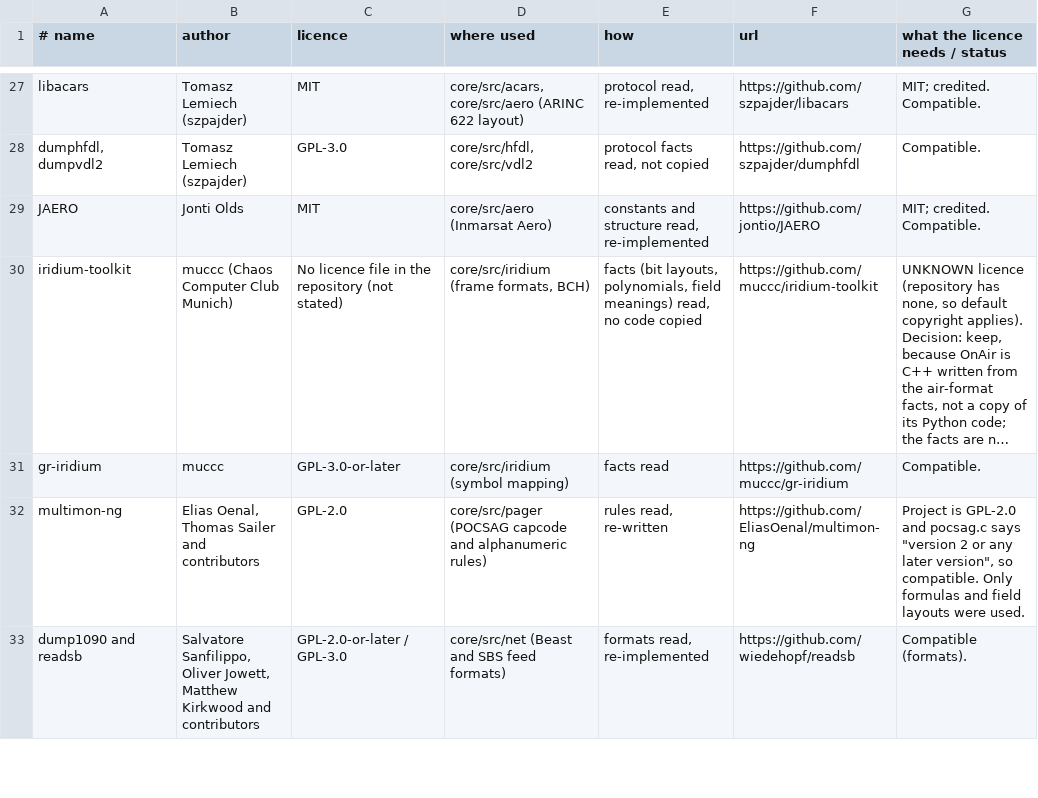
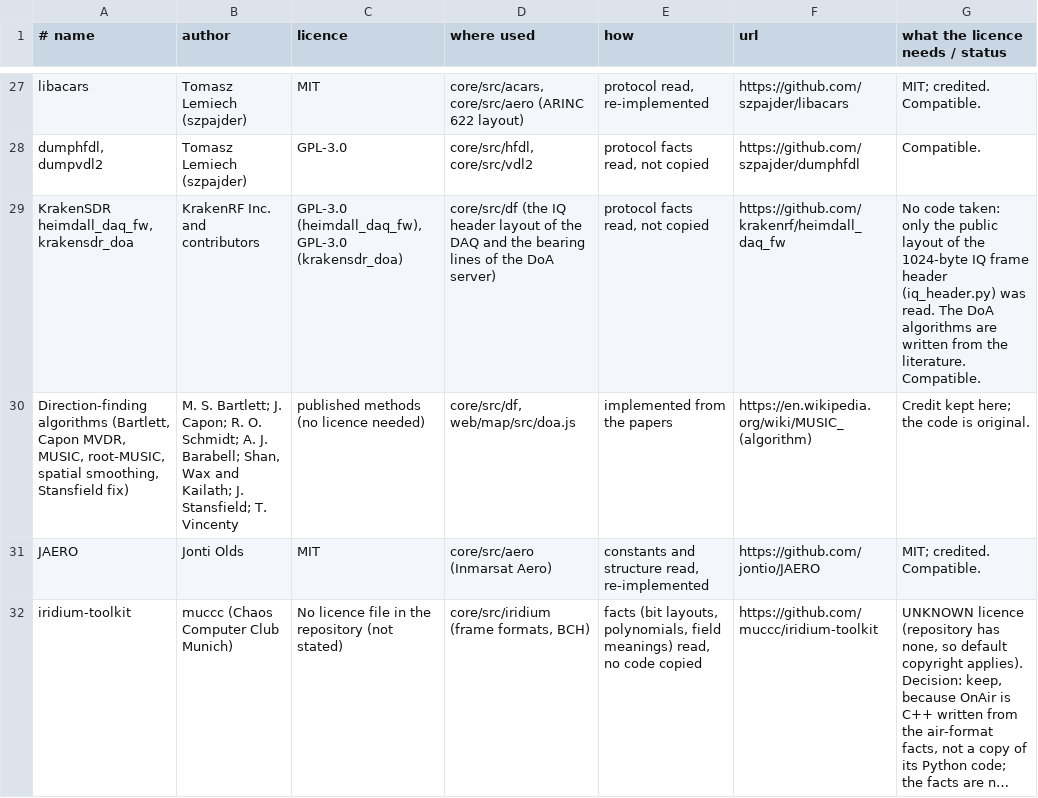
Before and after one commit to 9A4AM/OnAir, a TSV file: tools/credits_data.tsv, drawn as a sheet; only a part is shown, gaps mark what is left out; the shorter side is filled out with more unchanged rows; long unchanged cells end in ….

```diff
--- a/tools/credits_data.tsv
+++ b/tools/credits_data.tsv
@@ -28,2 +28,4 @@ libacars	Tomasz Lemiech (szpajder)	MIT	core/src/acars, core/src/aero (ARINC 622
 dumphfdl, dumpvdl2	Tomasz Lemiech (szpajder)	GPL-3.0	core/src/hfdl, core/src/vdl2	protocol facts read, not copied	https://github.com/szpajder/dumphfdl	Compatible.
+KrakenSDR heimdall_daq_fw, krakensdr_doa	KrakenRF Inc. and contributors	GPL-3.0 (heimdall_daq_fw), GPL-3.0 (krakensdr_doa)	core/src/df (the IQ header layout of the DAQ and the bearing lines of the DoA server)	protocol facts read, not copied	https://github.com/krakenrf/heimdall_daq_fw	No code taken: only the public layout of the 1024-byte IQ frame header (iq_header.py) was read. The DoA algorithms are written from the literature. Compatible.
+Direction-finding algorithms (Bartlett, Capon MVDR, MUSIC, root-MUSIC, spatial smoothing, Stansfield fix)	M. S. Bartlett; J. Capon; R. O. Schmidt; A. J. Barabell; Shan, Wax and Kailath; J. Stansfield; T. Vincenty	published methods (no licence needed)	core/src/df, web/map/src/doa.js	implemented from the papers	https://en.wikipedia.org/wiki/MUSIC_(algorithm)	Credit kept here; the code is original.
 JAERO	Jonti Olds	MIT	core/src/aero (Inmarsat Aero)	constants and structure read, re-implemented	https://github.com/jontio/JAERO	MIT; credited. Compatible.
```
Also changed, not shown: 22 other files.
